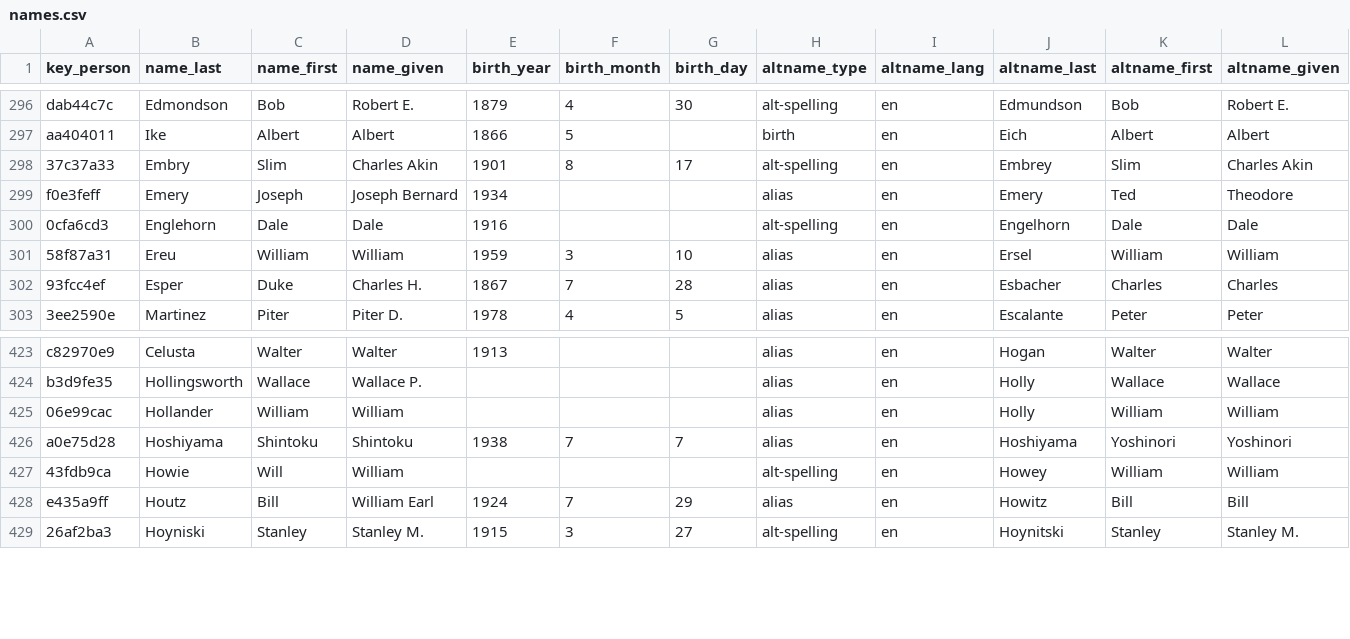
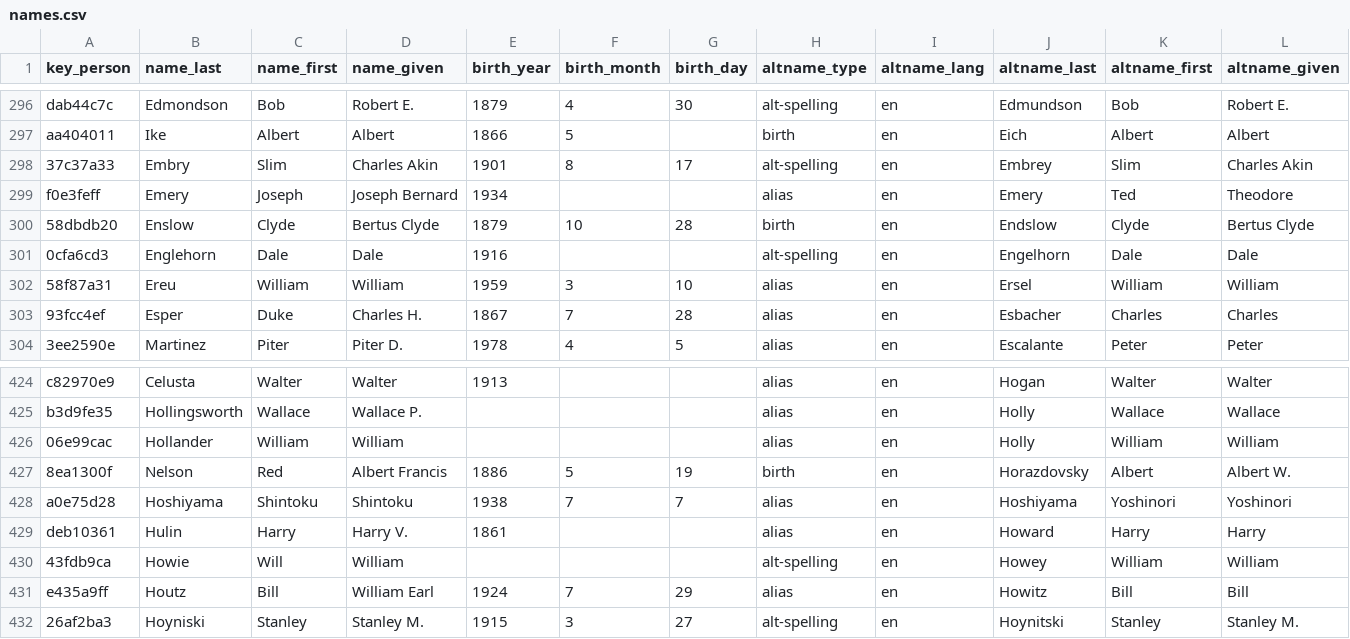
Before and after one commit to chadwickbureau/register, a CSV file: data/names.csv, drawn as a sheet; only a part is shown, gaps mark what is left out; rows hold the shown columns only; the diff names each change by its address in the sheet, - before the commit and + after, or states it on an @@ line.

Commit message:
Update people and names as of 2016-07-17.

```diff
--- a/data/names.csv
+++ b/data/names.csv
+row 300: 58dbdb20 | Enslow | Clyde | Bertus Clyde | 1879 | 10 | 28 | birth | en | Endslow | Clyde | Bertus Clyde
+row 427: 8ea1300f | Nelson | Red | Albert Francis | 1886 | 5 | 19 | birth | en | Horazdovsky | Albert | Albert W.
+row 429: deb10361 | Hulin | Harry | Harry V. | 1861 |  |  | alias | en | Howard | Harry | Harry
```
